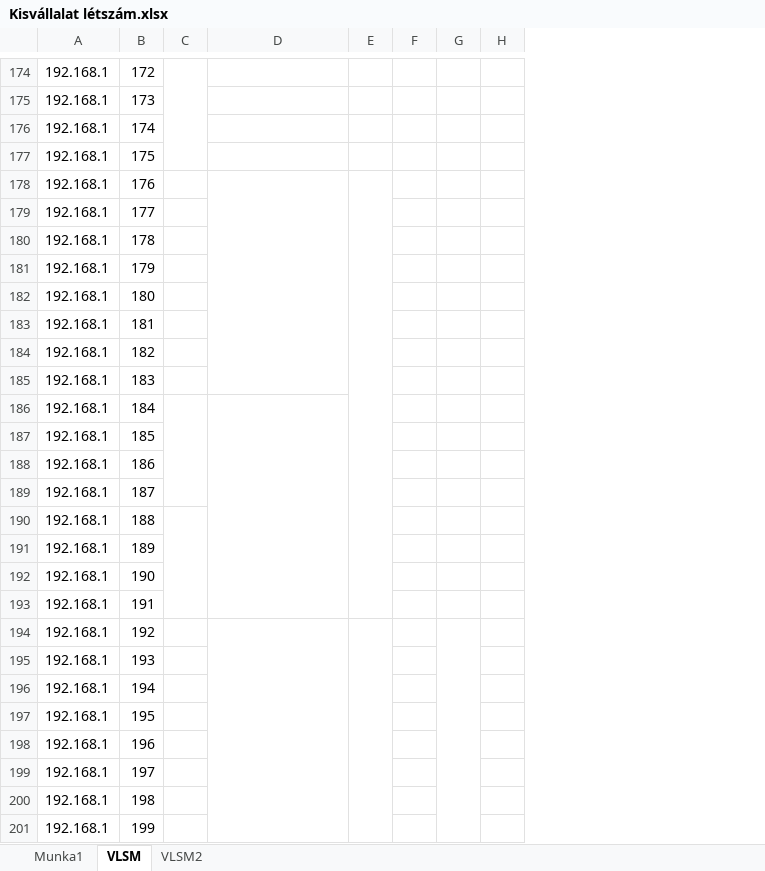
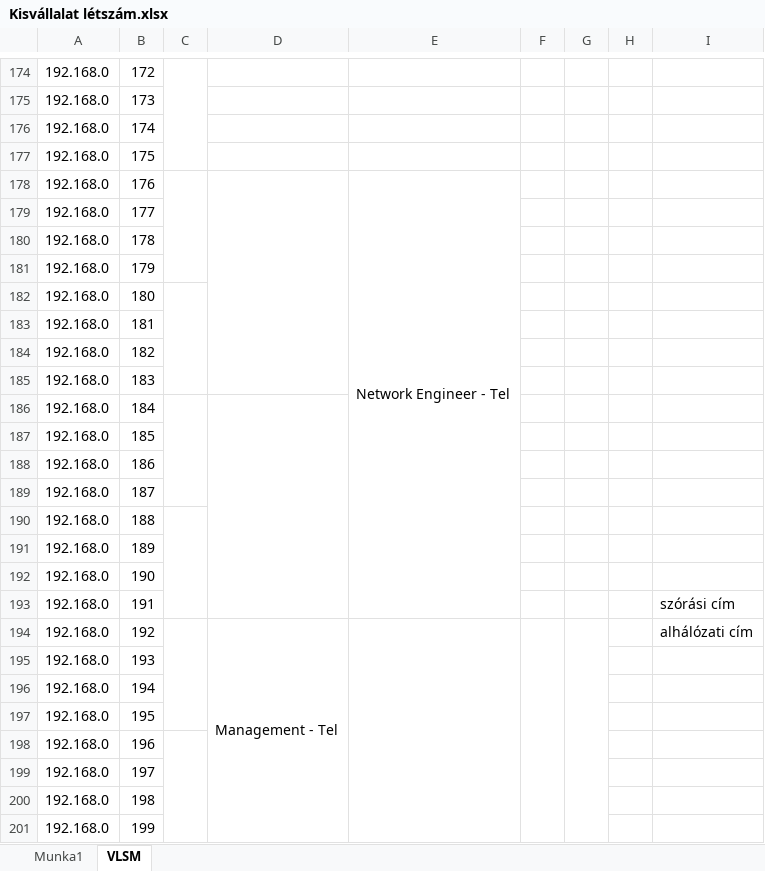
Before and after one commit to belain3d/fluffy-system, an Excel workbook: Kisvállalat létszám.xlsx, sheet VLSM, drawn as a sheet; only a part is shown, gaps mark what is left out; values as stored, in another font and other column widths than the file's, no cell formats; removed rows and columns are numbered as before the commit, all else as after; the diff covers the shown part only; the diff names each change by its address in the sheet, - before the commit and + after, or states it on an @@ line.

```diff
--- a/Kisvállalat létszám.xlsx (sheet VLSM)
+++ b/Kisvállalat létszám.xlsx (sheet VLSM)
-sheet tab: VLSM2
-column A, rows 174-201: all 192.168.1
+column A, rows 174-201: all 192.168.0
-column E, empty
+column E, row 178: Network Engineer - Tel
+column I, rows 193-194: szórási cím | alhálózati cím
+C178:C181 merged
+C182:C185 merged
+C194:C197 merged
-D194: (empty)
+D194: Management - Tel
+F194:F225 merged
+C198:C201 merged
```
Also changed, not shown: 5 edited cells and merged cells elsewhere in this sheet, cell formats.
